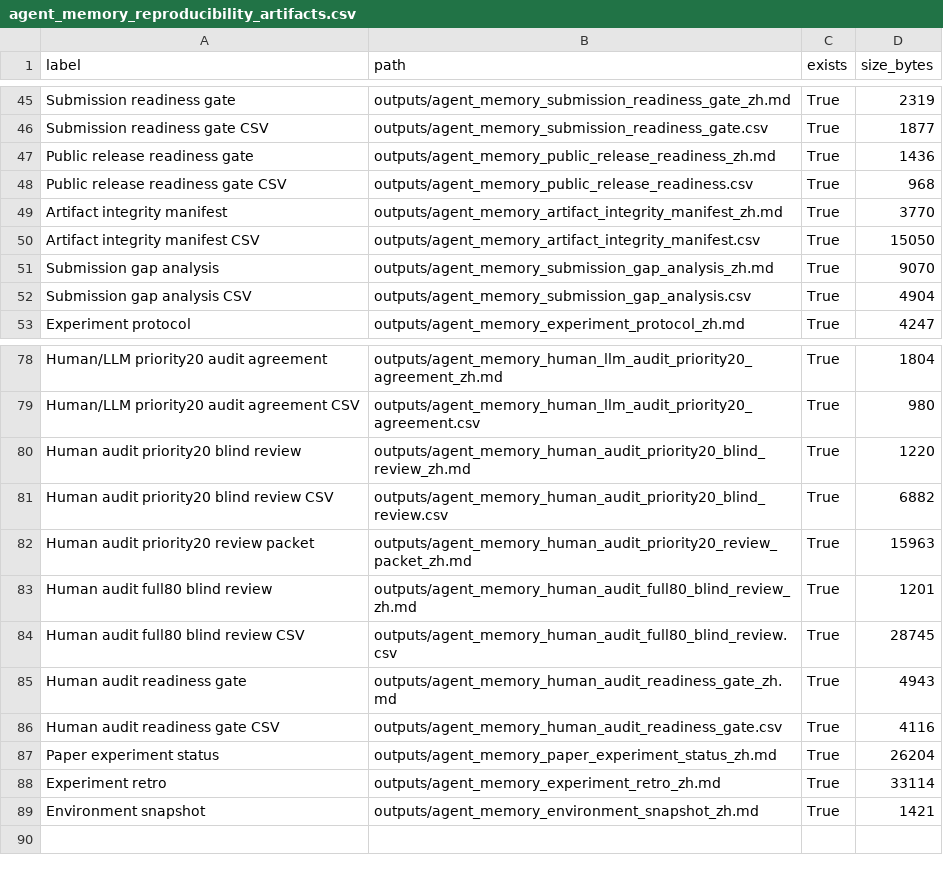
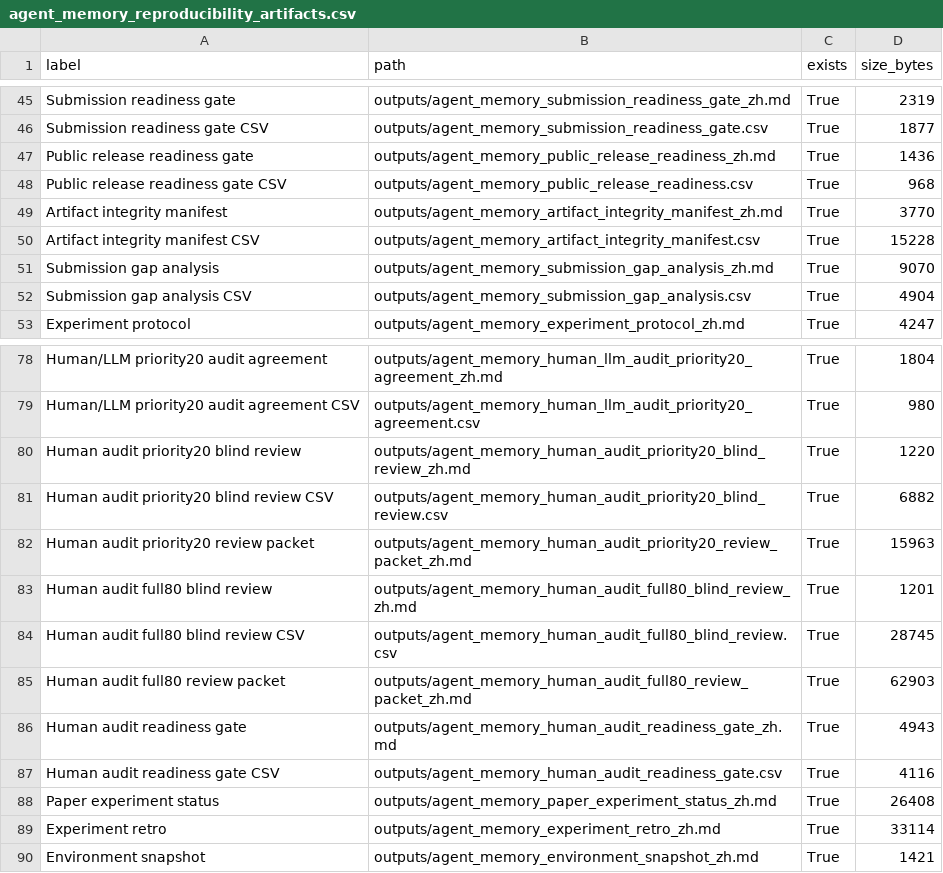
Before and after one commit to bai9yu/agent-memory-experiment, a CSV file: outputs/agent_memory_reproducibility_artifacts.csv, drawn as a sheet; only a part is shown, gaps mark what is left out.

```diff
--- a/outputs/agent_memory_reproducibility_artifacts.csv
+++ b/outputs/agent_memory_reproducibility_artifacts.csv
@@ -49,3 +49,3 @@ Public release readiness gate CSV,outputs/agent_memory_public_release_readiness.
 Artifact integrity manifest,outputs/agent_memory_artifact_integrity_manifest_zh.md,True,3770
-Artifact integrity manifest CSV,outputs/agent_memory_artifact_integrity_manifest.csv,True,15050
+Artifact integrity manifest CSV,outputs/agent_memory_artifact_integrity_manifest.csv,True,15228
 Submission gap analysis,outputs/agent_memory_submission_gap_analysis_zh.md,True,9070
@@ -84,5 +84,6 @@ Human audit full80 blind review,outputs/agent_memory_human_audit_full80_blind_re
 Human audit full80 blind review CSV,outputs/agent_memory_human_audit_full80_blind_review.csv,True,28745
+Human audit full80 review packet,outputs/agent_memory_human_audit_full80_review_packet_zh.md,True,62903
 Human audit readiness gate,outputs/agent_memory_human_audit_readiness_gate_zh.md,True,4943
 Human audit readiness gate CSV,outputs/agent_memory_human_audit_readiness_gate.csv,True,4116
-Paper experiment status,outputs/agent_memory_paper_experiment_status_zh.md,True,26204
+Paper experiment status,outputs/agent_memory_paper_experiment_status_zh.md,True,26408
 Experiment retro,outputs/agent_memory_experiment_retro_zh.md,True,33114
```
Also changed, not shown: outputs/agent_memory_artifact_integrity_manifest.csv, outputs/agent_memory_submission_readiness_gate.csv, 7 other files.
